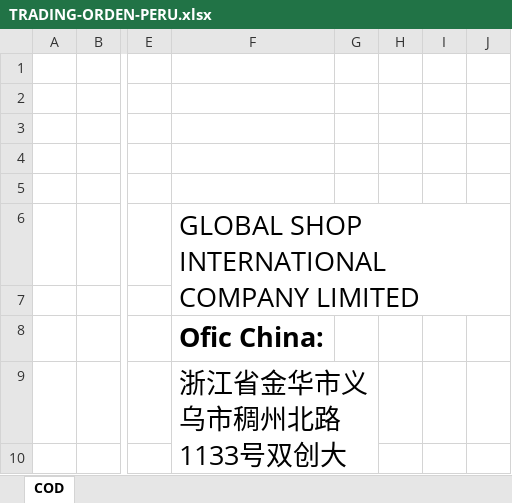
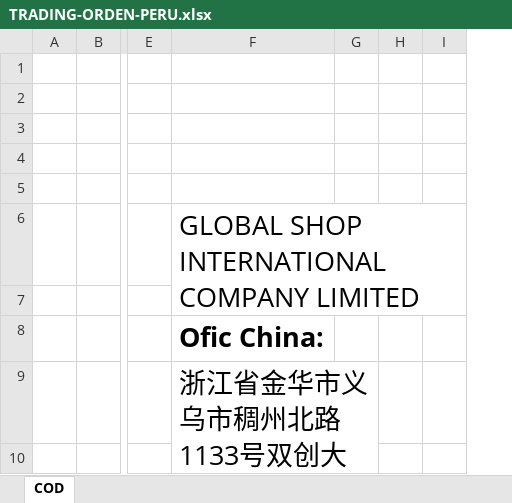
Before and after one commit to HarukaDev31/probusinees-intranet, an Excel workbook: assets/downloads/agente_compra/TRADING-ORDEN-PERU.xlsx, sheet COD, drawn as a sheet; only a part is shown, gaps mark what is left out; values as stored, in another font and other column widths than the file's, no borders; charts and pictures not drawn; the diff names each change by its address in the sheet, - before the commit and + after, or states it on an @@ line.

```diff
--- a/assets/downloads/agente_compra/TRADING-ORDEN-PERU.xlsx (sheet COD)
+++ b/assets/downloads/agente_compra/TRADING-ORDEN-PERU.xlsx (sheet COD)
-column H, empty
```
Also changed, not shown: formulas that keep their value, assets/downloads/agente_compra/CTRADING-ORDEN-PERU.xlsx.
